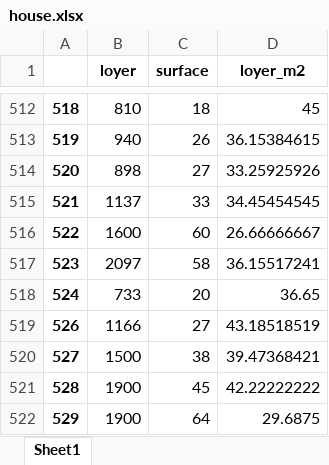
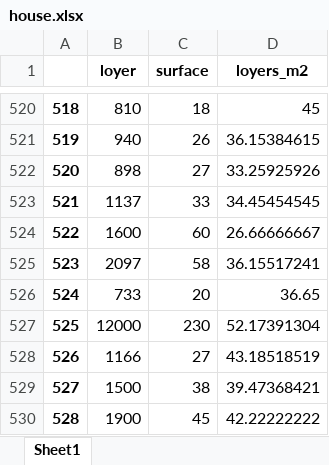
Before and after one commit to cyrilvincent/math, an Excel workbook: data/house/house.xlsx, sheet Sheet1, drawn as a sheet; only a part is shown, gaps mark what is left out; the shorter side is filled out with more unchanged rows; values as stored, in another font and other column widths than the file's, no borders; the diff covers the shown part only; the diff names each change by its address in the sheet, - before the commit and + after, or states it on an @@ line.

```diff
--- a/data/house/house.xlsx (sheet Sheet1)
+++ b/data/house/house.xlsx (sheet Sheet1)
-D1: loyer_m2
+D1: loyers_m2
+row 527: 525 | 12000 | 230 | 52.17391304
```
Also changed, not shown: 8 added rows elsewhere in this sheet, 4 other files.
